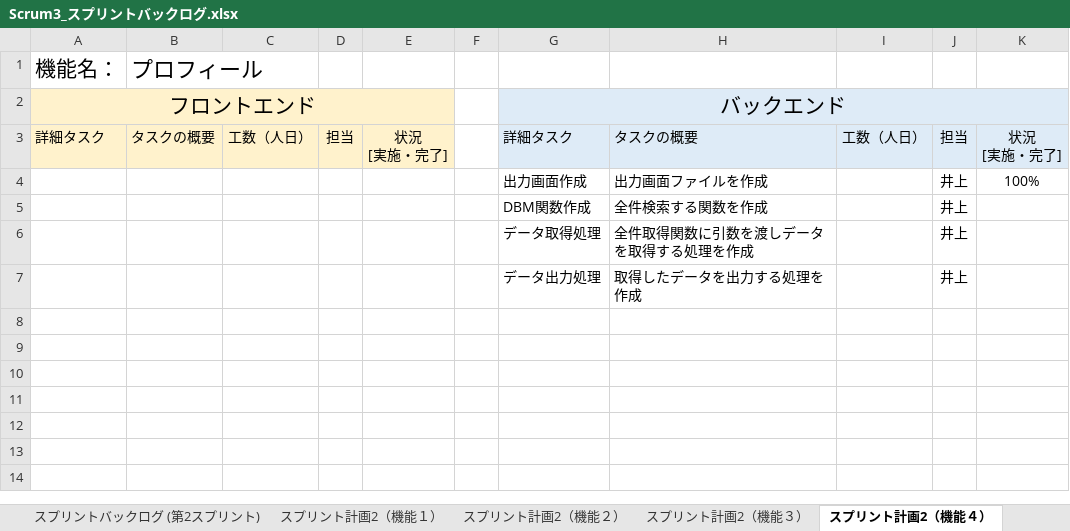
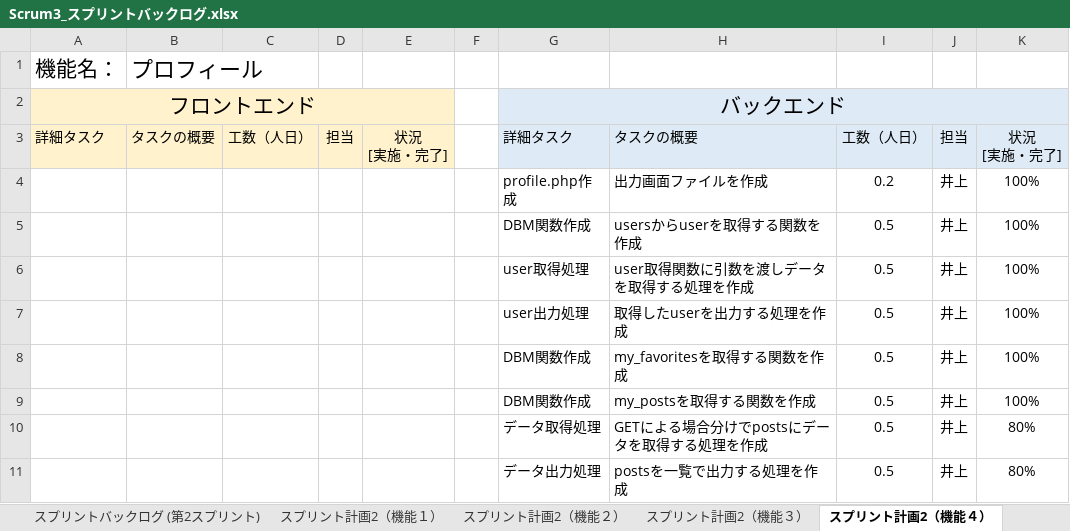
Before and after one commit to fu-syoji-t/SD3D_2023_Scrum3, an Excel workbook: 03スプリントバックログ/Scrum3_スプリントバックログ.xlsx, sheet スプリント計画2（機能４）, drawn as a sheet; values as stored, in another font and other column widths than the file's, no borders; removed rows and columns are numbered as before the commit, all else as after; the diff names each change by its address in the sheet, - before the commit and + after, or states it on an @@ line.

```diff
--- a/03スプリントバックログ/Scrum3_スプリントバックログ.xlsx (sheet スプリント計画2（機能４）)
+++ b/03スプリントバックログ/Scrum3_スプリントバックログ.xlsx (sheet スプリント計画2（機能４）)
-G4: 出力画面作成
+G4: profile.php作成
-I4: (empty)
+I4: 0.2
-row 5:  |  |  |  |  |  | DBM関数作成 | 全件検索する関数を作成 |  | 井上
-row 6:  |  |  |  |  |  | データ取得処理 | 全件取得関数に引数を渡しデータを取得する処理を作成 |  | 井上
-row 7:  |  |  |  |  |  | データ出力処理 | 取得したデータを出力する処理を作成 |  | 井上
+row 5:  |  |  |  |  |  | DBM関数作成 | usersからuserを取得する関数を作成 | 0.5 | 井上 | 100%
+row 6:  |  |  |  |  |  | user取得処理 | user取得関数に引数を渡しデータを取得する処理を作成 | 0.5 | 井上 | 100%
+row 7:  |  |  |  |  |  | user出力処理 | 取得したuserを出力する処理を作成 | 0.5 | 井上 | 100%
+row 8:  |  |  |  |  |  | DBM関数作成 | my_favoritesを取得する関数を作成 | 0.5 | 井上 | 100%
+row 9:  |  |  |  |  |  | DBM関数作成 | my_postsを取得する関数を作成 | 0.5 | 井上 | 100%
+row 10:  |  |  |  |  |  | データ取得処理 | GETによる場合分けでpostsにデータを取得する処理を作成 | 0.5 | 井上 | 80%
+row 11:  |  |  |  |  |  | データ出力処理 | postsを一覧で出力する処理を作成 | 0.5 | 井上 | 80%
```
Also changed, not shown: 6 other files.
